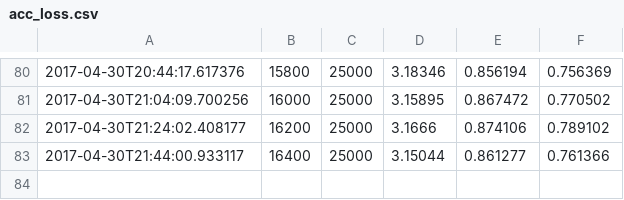
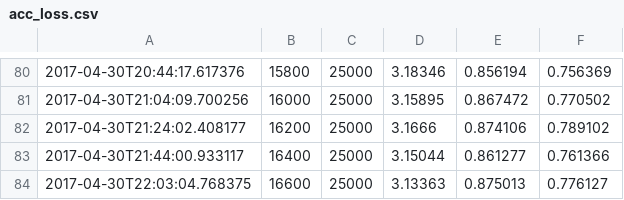
Before and after one commit to nlammers371/nn_trace_analysis, a CSV file: src/output/train/train_016_2017-04-30_02:08:02/summaries/dev/csv/acc_loss.csv, drawn as a sheet; only a part is shown, gaps mark what is left out.

Commit message:
Minor tweaks to trace and training codes

```diff
--- a/src/output/train/train_016_2017-04-30_02:08:02/summaries/dev/csv/acc_loss.csv
+++ b/src/output/train/train_016_2017-04-30_02:08:02/summaries/dev/csv/acc_loss.csv
@@ -83 +83,2 @@
 2017-04-30T21:44:00.933117,16400,25000,3.15044,0.861277,0.761366
+2017-04-30T22:03:04.768375,16600,25000,3.13363,0.875013,0.776127
```
Also changed, not shown: 11 other files.
